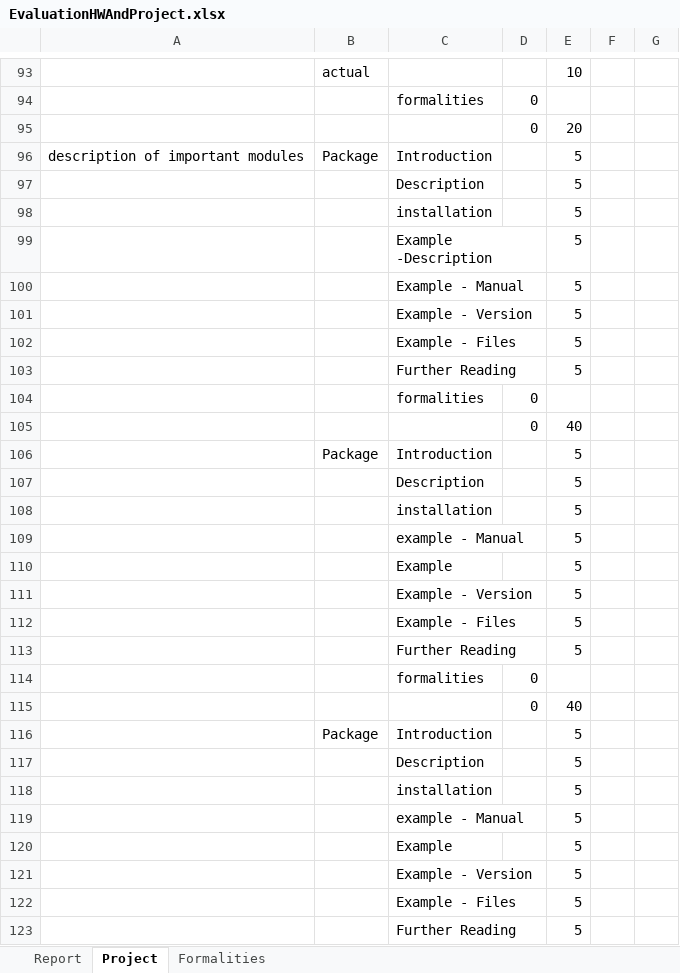
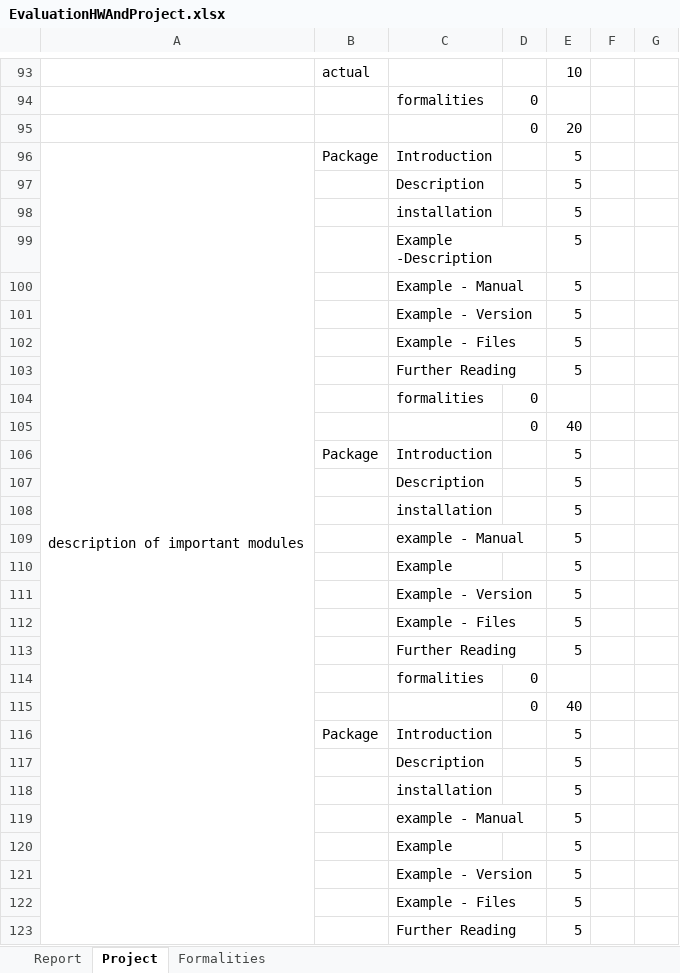
Before and after one commit to ssid1998/jetson-license-plate-entry-exit-system, an Excel workbook: ProjectManagement/EvaluationHWAndProject.xlsx, sheet Project, drawn as a sheet; only a part is shown, gaps mark what is left out; values as stored, in another font and other column widths than the file's, no cell formats; the diff covers the shown part only; the diff names each change by its address in the sheet, - before the commit and + after, or states it on an @@ line.

Commit message:
updated project sheet

```diff
--- a/ProjectManagement/EvaluationHWAndProject.xlsx (sheet Project)
+++ b/ProjectManagement/EvaluationHWAndProject.xlsx (sheet Project)
+A96:A125 merged
```
Also changed, not shown: 1 edited cell elsewhere in this sheet, cell formats, 1 other file.
